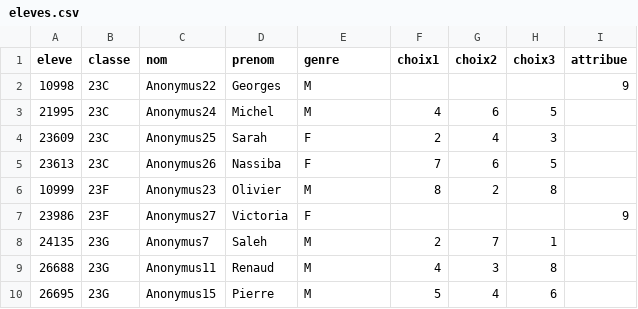
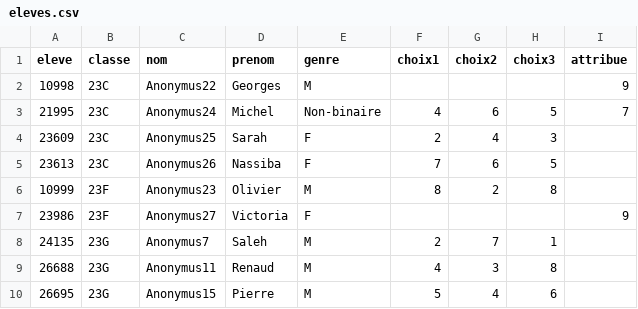
Before and after one commit to zerifah/AGESC, a CSV file: exemples/eleves.csv, drawn as a sheet; only a part is shown.

```diff
--- a/exemples/eleves.csv
+++ b/exemples/eleves.csv
@@ -2,3 +2,3 @@ eleve,classe,nom,prenom,genre,choix1,choix2,choix3,attribue
 10998,23C,Anonymus22,Georges,M,,,,9
-21995,23C,Anonymus24,Michel,M,4,6,5,
+21995,23C,Anonymus24,Michel,Non-binaire,4,6,5,7
 23609,23C,Anonymus25,Sarah,F,2,4,3,
```
Also changed, not shown: exemples/eleves_affectes.csv, 3 other files.
